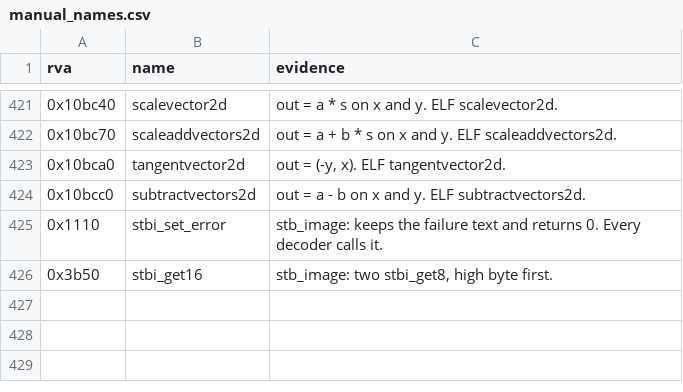
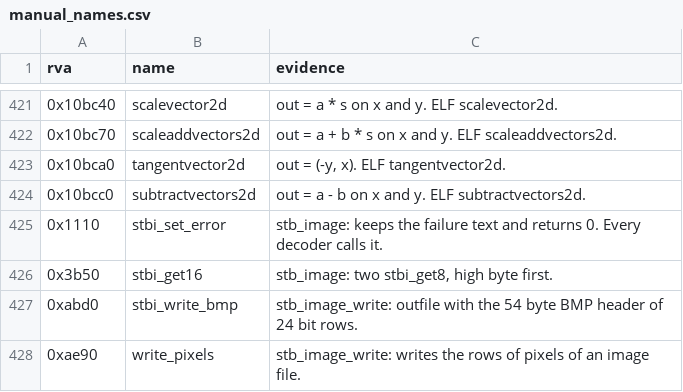
Before and after one commit to TheGreatVulpzin/OpenSubRosa24, a CSV file: analysis/client_win/manual_names.csv, drawn as a sheet; only a part is shown, gaps mark what is left out; the diff names each change by its address in the sheet, - before the commit and + after, or states it on an @@ line.

Commit message:
Image writers in clean C: write_pixels, outfile and stbi_write_bmp
0xabd0 is named stbi_write_bmp. write_pixels calls writefv with an array in place of the variable list wrapper.

Tests: 32 synthetic stbi_write_bmp calls, 96 file checks of write_pixels and 4 of outfile (a variable list, so it has no hook), all same.

```diff
--- a/analysis/client_win/manual_names.csv
+++ b/analysis/client_win/manual_names.csv
+row 427: 0xabd0 | stbi_write_bmp | stb_image_write: outfile with the 54 byte BMP header of 24 bit rows.
+row 428: 0xae90 | write_pixels | stb_image_write: writes the rows of pixels of an image file.
```
Also changed, not shown: analysis/client_win/functions.csv, 7 other files.
